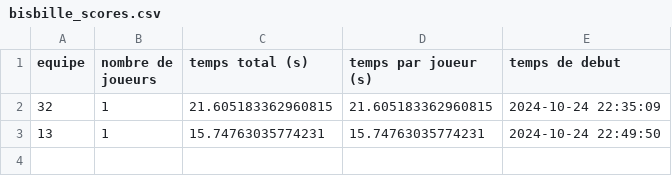
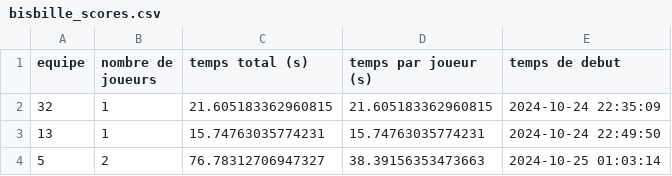
Before and after one commit to mamar828/bisbille_des_galaxies, a CSV file: bisbille_scores.csv, drawn as a sheet; the diff names each change by its address in the sheet, - before the commit and + after, or states it on an @@ line.

```diff
--- a/bisbille_scores.csv
+++ b/bisbille_scores.csv
+row 4: 5 | 2 | 76.78312706947327 | 38.39156353473663 | 2024-10-25 01:03:14
```
Also changed, not shown: 2 other files.
